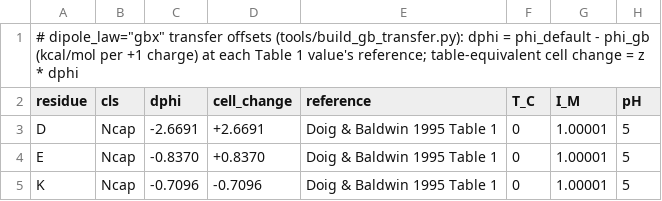
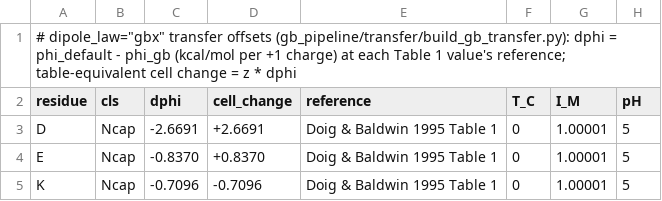
Before and after one commit to mengqvist/AGADIR, a TSV file: pyagadir/params/sidechain_dipole_gb_transfer.tsv, drawn as a sheet; only a part is shown.

```diff
--- a/pyagadir/params/sidechain_dipole_gb_transfer.tsv
+++ b/pyagadir/params/sidechain_dipole_gb_transfer.tsv
@@ -1,2 +1,2 @@
-# dipole_law="gbx" transfer offsets (tools/build_gb_transfer.py): dphi = phi_default - phi_gb (kcal/mol per +1 charge) at each Table 1 value's reference; table-equivalent cell change = z * dphi
+# dipole_law="gbx" transfer offsets (gb_pipeline/transfer/build_gb_transfer.py): dphi = phi_default - phi_gb (kcal/mol per +1 charge) at each Table 1 value's reference; table-equivalent cell change = z * dphi
 residue	cls	dphi	cell_change	reference	T_C	I_M	pH
```
Also changed, not shown: pyagadir/params/sidechain_gbp_transfer.tsv, 52 other files.
